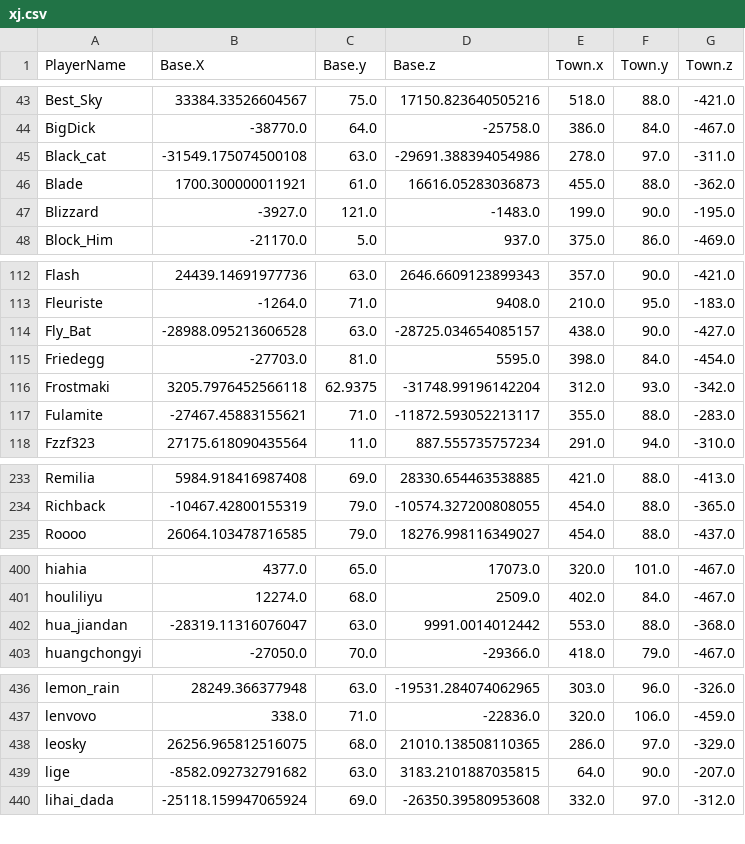
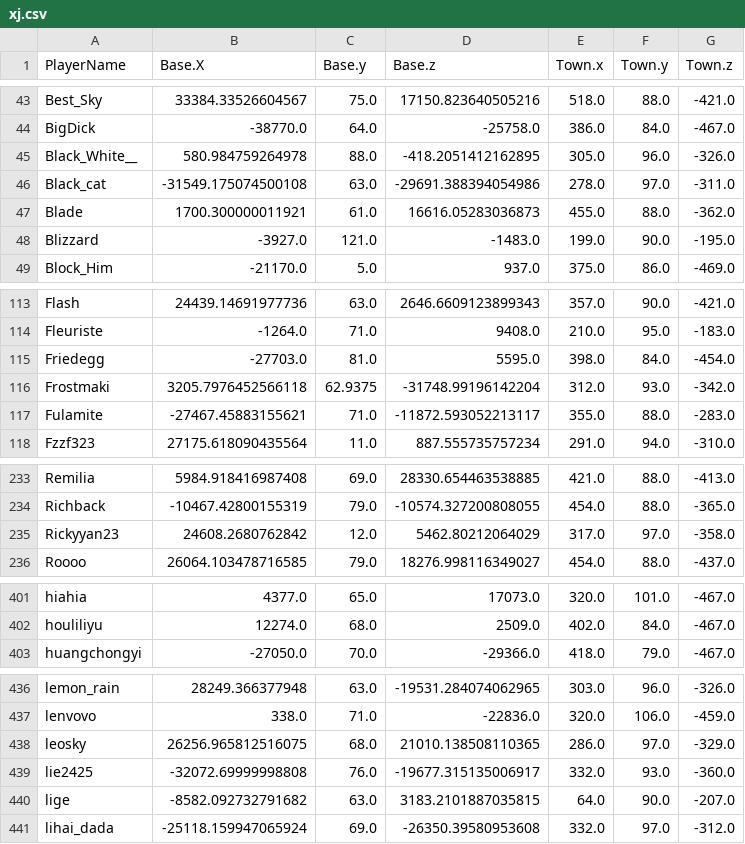
Before and after one commit to NamiBot/xj, a CSV file: xj.csv, drawn as a sheet; only a part is shown, gaps mark what is left out; removed rows and columns are numbered as before the commit, all else as after; the diff covers the shown part only; the diff names each change by its address in the sheet, - before the commit and + after, or states it on an @@ line.

```diff
--- a/xj.csv
+++ b/xj.csv
+row 45: Black_White__ | 580.984759264978 | 88.0 | -418.2051412162895 | 305.0 | 96.0 | -326.0
-row 114: Fly_Bat | -28988.095213606528 | 63.0 | -28725.034654085157 | 438.0 | 90.0 | -427.0
+row 235: Rickyyan23 | 24608.2680762842 | 12.0 | 5462.80212064029 | 317.0 | 97.0 | -358.0
-row 402: hua_jiandan | -28319.11316076047 | 63.0 | 9991.0014012442 | 553.0 | 88.0 | -368.0
+row 439: lie2425 | -32072.69999998808 | 76.0 | -19677.315135006917 | 332.0 | 93.0 | -360.0
```
Also changed, not shown: 2 added rows, 2 removed rows and 6 edited cells elsewhere in this file, 1 other file.
